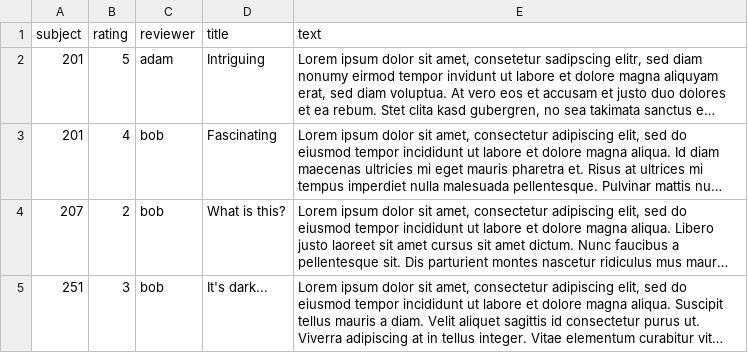
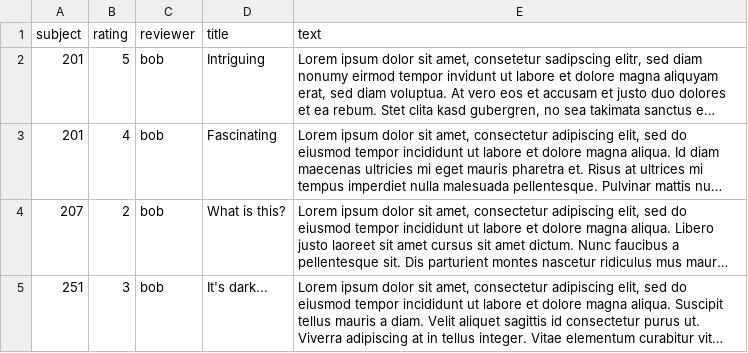
Before and after one commit to SAP-samples/cloud-cap-samples, a CSV file: reviews/db/data/sap.capire.reviews-Reviews.csv, drawn as a sheet; long unchanged cells end in …; the diff names each change by its address in the sheet, - before the commit and + after, or states it on an @@ line.

Commit message:
Using only bob as reviewer (#315)

```diff
--- a/reviews/db/data/sap.capire.reviews-Reviews.csv
+++ b/reviews/db/data/sap.capire.reviews-Reviews.csv
-C2 (reviewer): adam
+C2 (reviewer): bob
```
